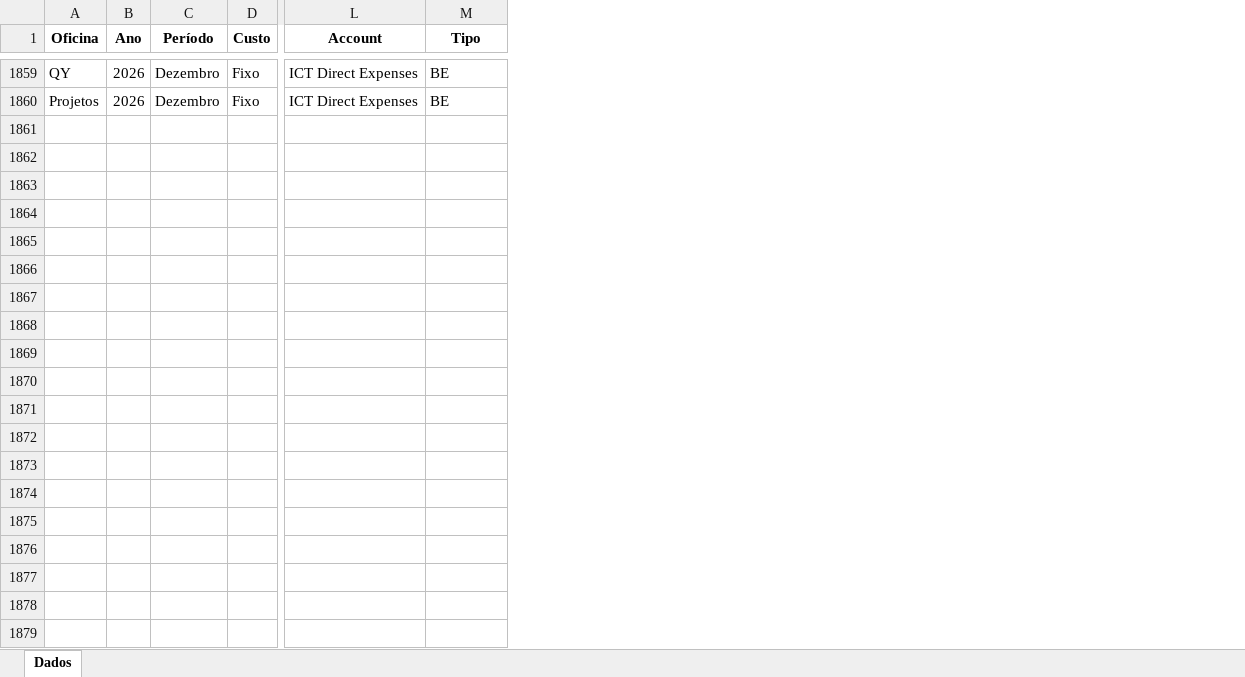
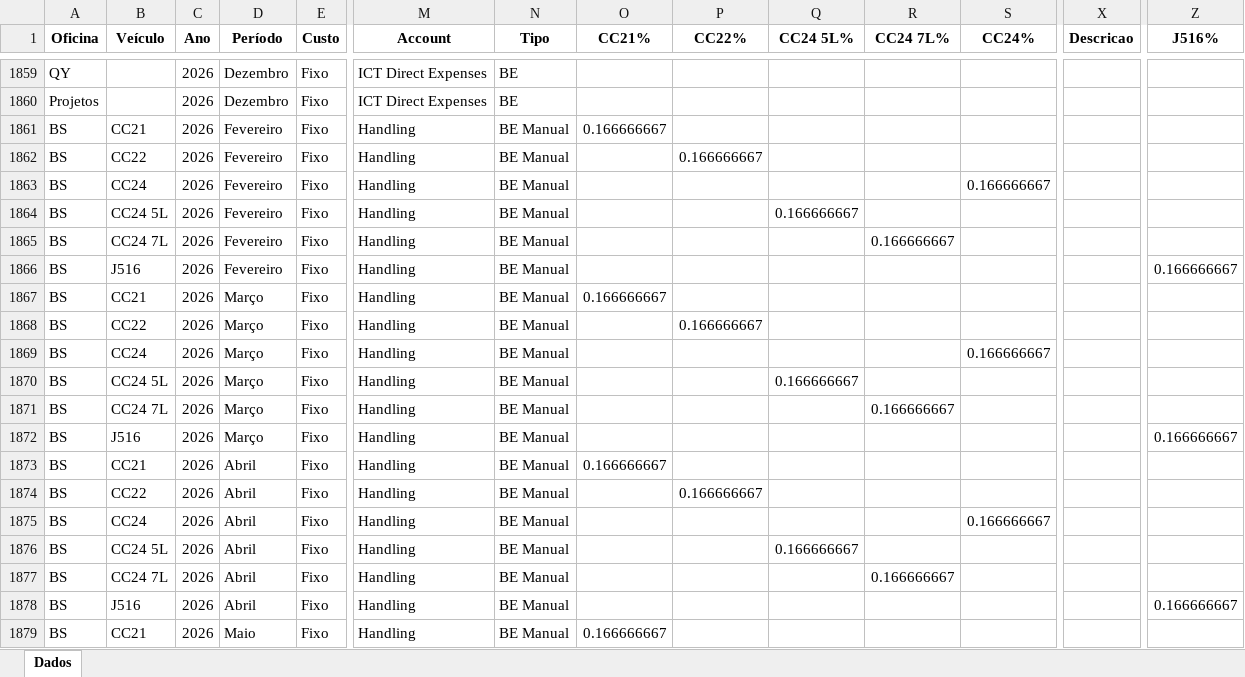
Before and after one commit to cardinhudson/TC, an Excel workbook: dados/TC_Principal/Forecast/forecast_previsao.xlsx, sheet Dados, drawn as a sheet; only a part is shown, gaps mark what is left out; values as stored, in another font and other column widths than the file's, no borders; rows hold the shown columns only; the diff covers the shown part only; the diff names each change by its address in the sheet, - before the commit and + after, or states it on an @@ line.

```diff
--- a/dados/TC_Principal/Forecast/forecast_previsao.xlsx (sheet Dados)
+++ b/dados/TC_Principal/Forecast/forecast_previsao.xlsx (sheet Dados)
+column B (Veículo), empty
+column O (CC21%), empty
+column P (CC22%), empty
+column Q (CC24 5L%), empty
+column R (CC24 7L%), empty
+column S (CC24%), empty
+column X (Descricao), empty
+column Z (J516%), empty
+row 1861: BS | CC21 | 2026 | Fevereiro | Fixo | Handling | BE Manual | 0.166666667
+row 1862: BS | CC22 | 2026 | Fevereiro | Fixo | Handling | BE Manual |  | 0.166666667
+row 1863: BS | CC24 | 2026 | Fevereiro | Fixo | Handling | BE Manual |  |  |  |  | 0.166666667
+row 1864: BS | CC24 5L | 2026 | Fevereiro | Fixo | Handling | BE Manual |  |  | 0.166666667
+row 1865: BS | CC24 7L | 2026 | Fevereiro | Fixo | Handling | BE Manual |  |  |  | 0.166666667
+row 1866: BS | J516 | 2026 | Fevereiro | Fixo | Handling | BE Manual |  |  |  |  |  |  | 0.166666667
+row 1867: BS | CC21 | 2026 | Março | Fixo | Handling | BE Manual | 0.166666667
+row 1868: BS | CC22 | 2026 | Março | Fixo | Handling | BE Manual |  | 0.166666667
+row 1869: BS | CC24 | 2026 | Março | Fixo | Handling | BE Manual |  |  |  |  | 0.166666667
+row 1870: BS | CC24 5L | 2026 | Março | Fixo | Handling | BE Manual |  |  | 0.166666667
+row 1871: BS | CC24 7L | 2026 | Março | Fixo | Handling | BE Manual |  |  |  | 0.166666667
+row 1872: BS | J516 | 2026 | Março | Fixo | Handling | BE Manual |  |  |  |  |  |  | 0.166666667
+row 1873: BS | CC21 | 2026 | Abril | Fixo | Handling | BE Manual | 0.166666667
+row 1874: BS | CC22 | 2026 | Abril | Fixo | Handling | BE Manual |  | 0.166666667
+row 1875: BS | CC24 | 2026 | Abril | Fixo | Handling | BE Manual |  |  |  |  | 0.166666667
+row 1876: BS | CC24 5L | 2026 | Abril | Fixo | Handling | BE Manual |  |  | 0.166666667
+row 1877: BS | CC24 7L | 2026 | Abril | Fixo | Handling | BE Manual |  |  |  | 0.166666667
+row 1878: BS | J516 | 2026 | Abril | Fixo | Handling | BE Manual |  |  |  |  |  |  | 0.166666667
+row 1879: BS | CC21 | 2026 | Maio | Fixo | Handling | BE Manual | 0.166666667
```
Also changed, not shown: 47 added rows elsewhere in this sheet, dados/TC_Principal/Forecast/df_vol_historico.xlsx, 31 other files.
